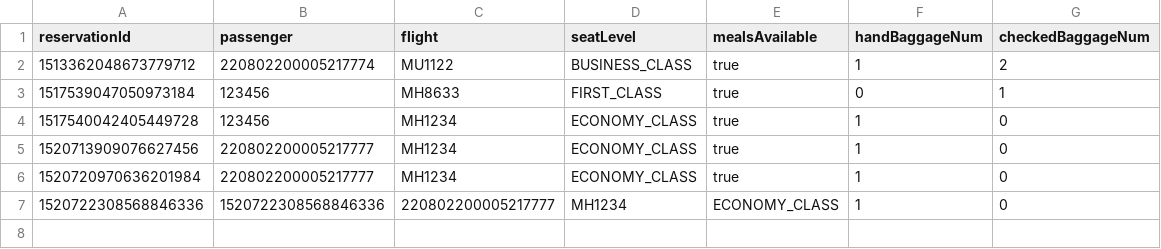
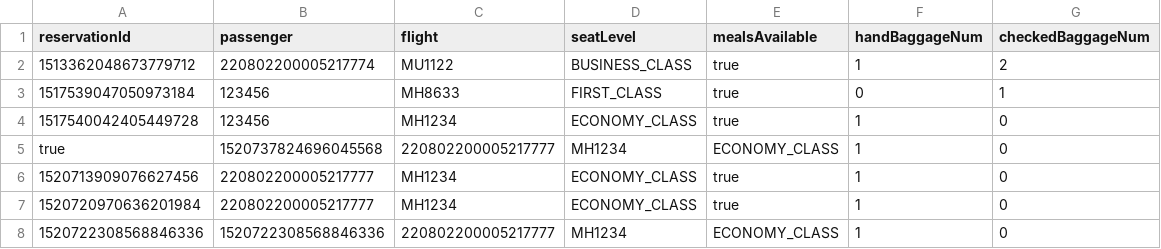
Before and after one commit to T-Atlas/EBU6304_G058_flight, a CSV file: src/main/resources/com/app/flight/data/csv/Reservation.csv, drawn as a sheet.

```diff
--- a/src/main/resources/com/app/flight/data/csv/Reservation.csv
+++ b/src/main/resources/com/app/flight/data/csv/Reservation.csv
@@ -4,2 +4,3 @@ reservationId,passenger,flight,seatLevel,mealsAvailable,handBaggageNum,checkedBa
 1517540042405449728,123456,MH1234,ECONOMY_CLASS,true,1,0
+true,1520737824696045568,220802200005217777,MH1234,ECONOMY_CLASS,1,0
 1520713909076627456,220802200005217777,MH1234,ECONOMY_CLASS,true,1,0
```
Also changed, not shown: src/main/resources/com/app/flight/data/csv/BoardingPass.csv, src/main/resources/com/app/flight/data/csv/flightSeat/MH1234_2022-05-25.csv, 7 other files.
